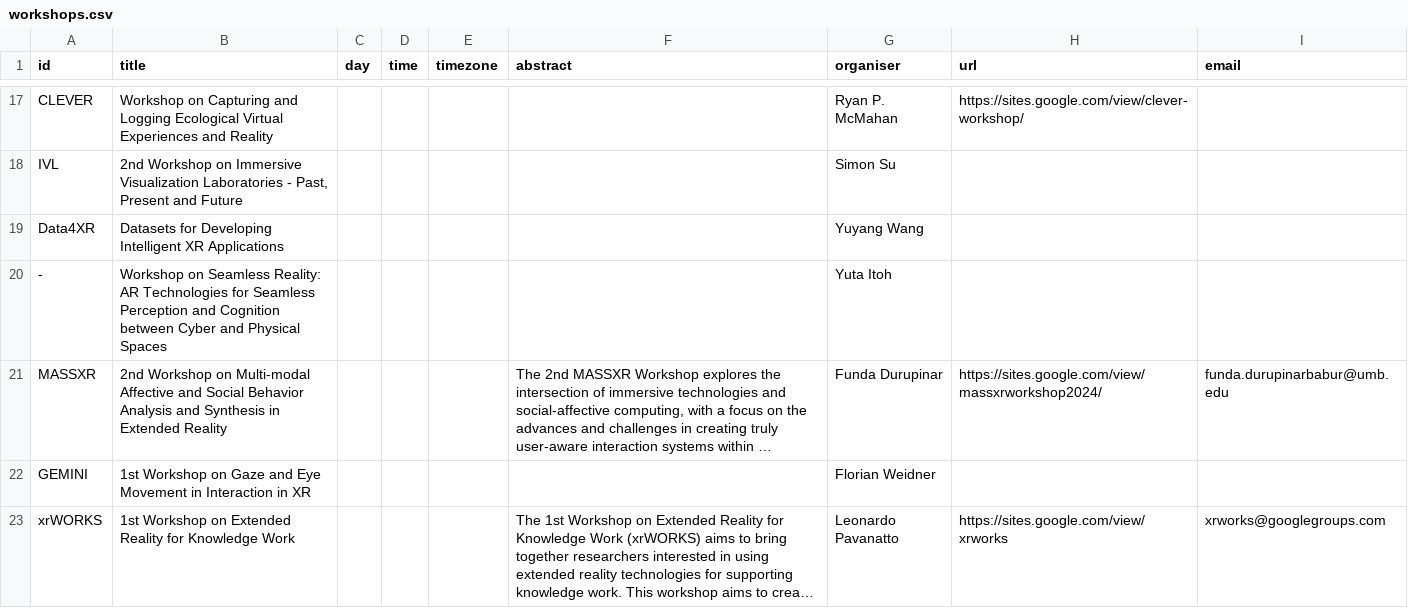
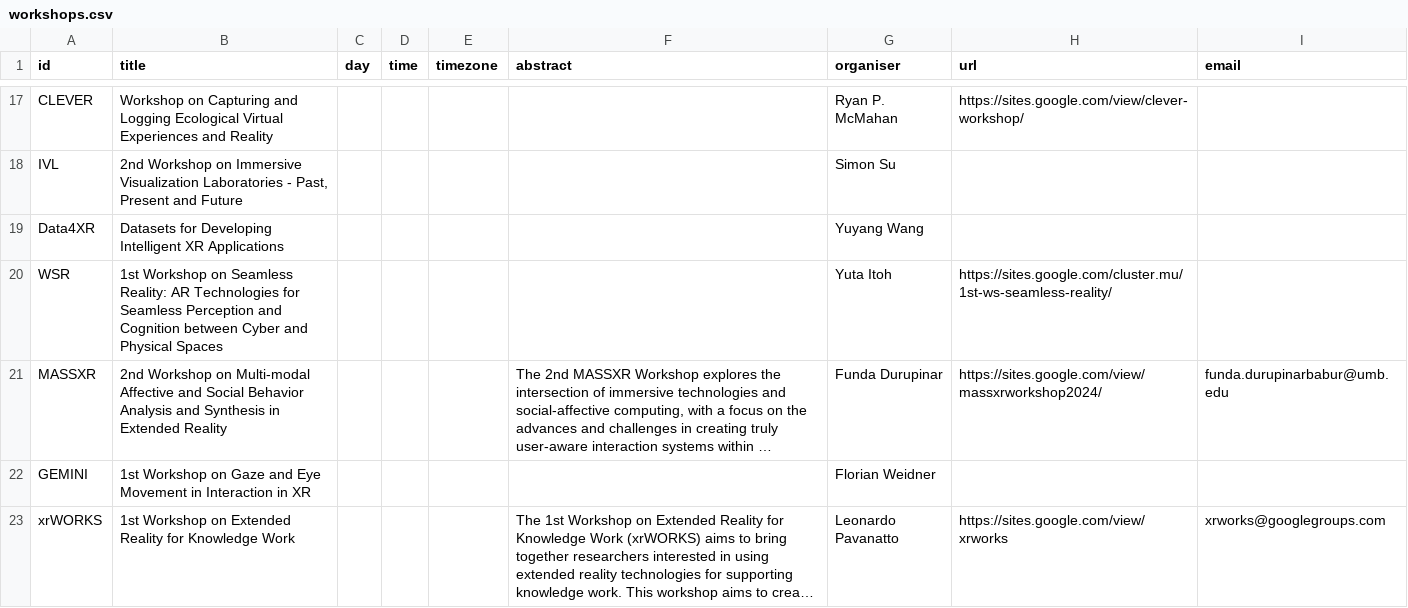
Before and after one commit to ieeevr/2024-test, a CSV file: _data/workshops.csv, drawn as a sheet; only a part is shown, gaps mark what is left out; long unchanged cells end in …; removed rows and columns are numbered as before the commit, all else as after; the diff names each change by its address in the sheet, - before the commit and + after, or states it on an @@ line.

Commit message:
Update workshops.csv

```diff
--- a/_data/workshops.csv
+++ b/_data/workshops.csv
-row 20: - | Workshop on Seamless Reality: AR Technologies for Seamless Perception and Cognition between Cyber and Physical Spaces |  |  |  |  | Yuta Itoh
+row 20: WSR | 1st Workshop on Seamless Reality: AR Technologies for Seamless Perception and Cognition between Cyber and Physical Spaces |  |  |  |  | Yuta Itoh | https://sites.google.com/cluster.mu/1st-ws-seamless-reality/
```
